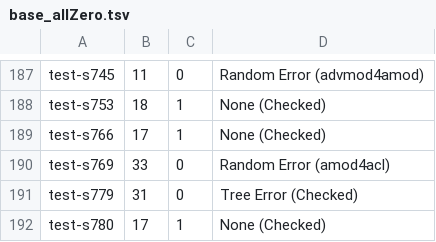
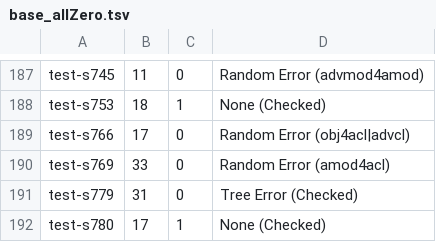
Before and after one commit to Akshayanti/Masters-Thesis-CUNI-, a TSV file: lisca_coldstart/Annotations/testArcs/base_allZero.tsv, drawn as a sheet; only a part is shown, gaps mark what is left out.

Commit message:
Annotations as on Tue Jun 30 19:03:41 CEST 2020

```diff
--- a/lisca_coldstart/Annotations/testArcs/base_allZero.tsv
+++ b/lisca_coldstart/Annotations/testArcs/base_allZero.tsv
@@ -188,3 +188,3 @@ test-s745	11	0	Random Error (advmod4amod)
 test-s753	18	1	None (Checked)
-test-s766	17	1	None (Checked)
+test-s766	17	0	Random Error (obj4acl|advcl)
 test-s769	33	0	Random Error (amod4acl)
```
Also changed, not shown: lisca_coldstart/Annotations/testArcs/test_k2.tsv, lisca_coldstart/Annotations/testArcs/test_k4.tsv, 2 other files.
